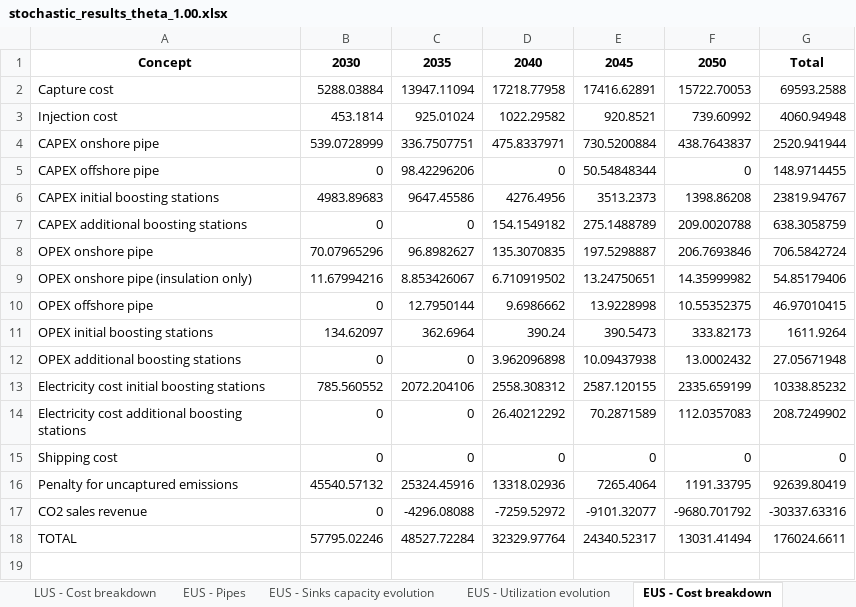
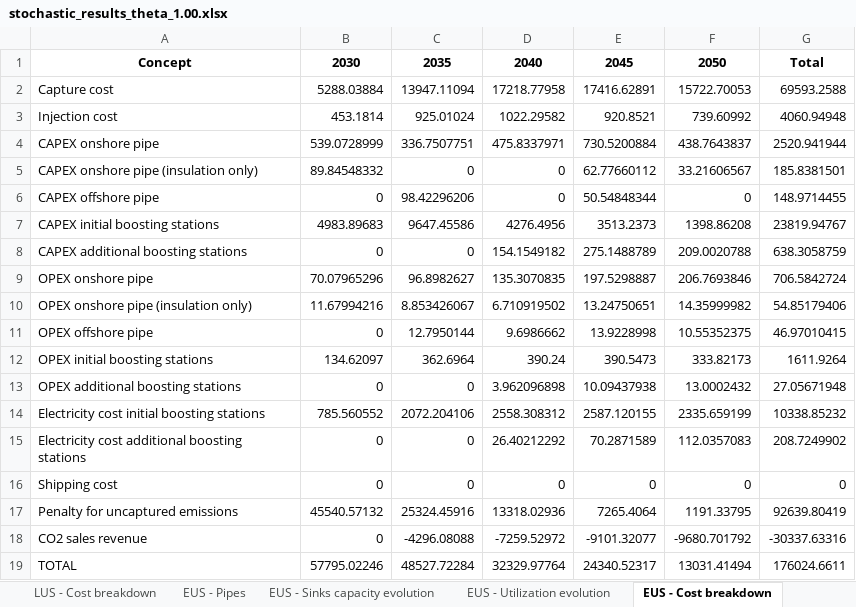
Before and after one commit to romanweix/iberian_co2_network_enhanced, an Excel workbook: output_developed_model/stochastic_results_theta_1.00.xlsx, sheet EUS - Cost breakdown, drawn as a sheet; values as stored, in another font and other column widths than the file's, no borders; the diff names each change by its address in the sheet, - before the commit and + after, or states it on an @@ line.

Commit message:
complete testrun: model insulation + temp (feature#1+#2), theta = 1.0, theta_min= 32, theta_emit = 45, booster temp delta output, M_theta = 75, ins20%, output: CAPEX ins added, results

```diff
--- a/output_developed_model/stochastic_results_theta_1.00.xlsx (sheet EUS - Cost breakdown)
+++ b/output_developed_model/stochastic_results_theta_1.00.xlsx (sheet EUS - Cost breakdown)
+row 5: CAPEX onshore pipe (insulation only) | 89.84548332 | 0 | 0 | 62.77660112 | 33.21606567 | 185.8381501
```
Also changed, not shown: sheet LUS - Pipes, sheet EUS - Pipes, sheet HUS - Pipes, sheet HUS - Cost breakdown, sheet LUS - Cost breakdown, data/PV_complete_parameters_definition.xlsx, 1 other file.
